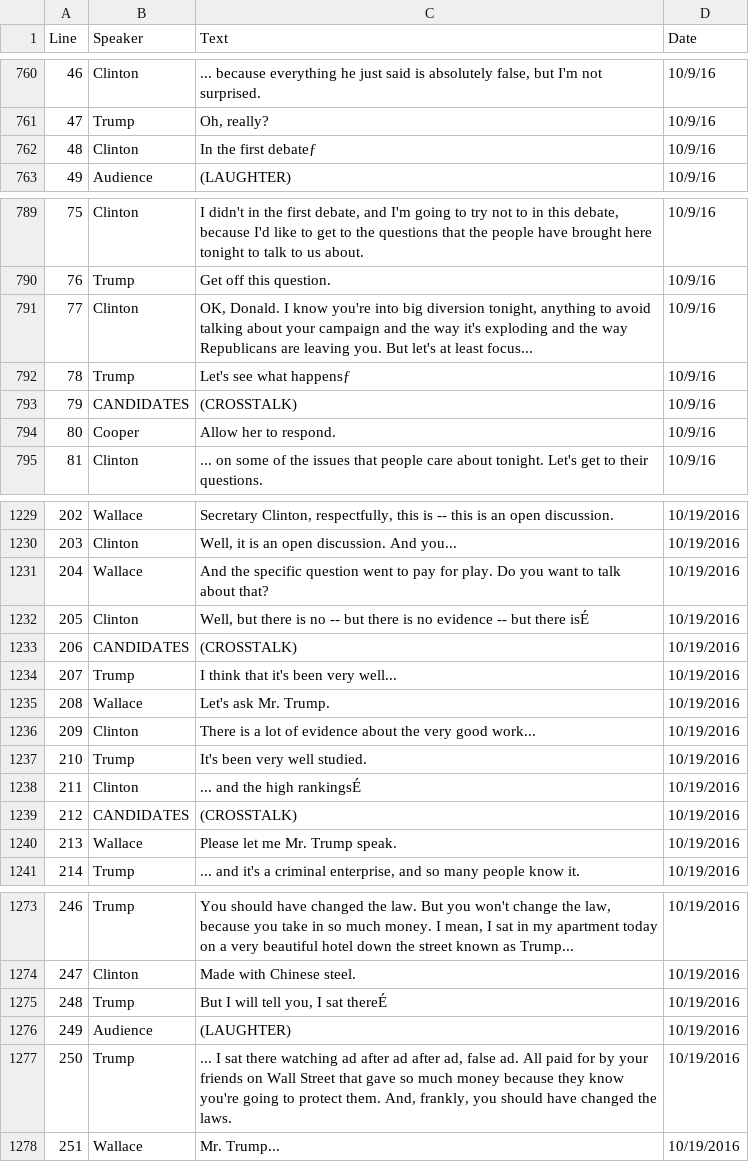
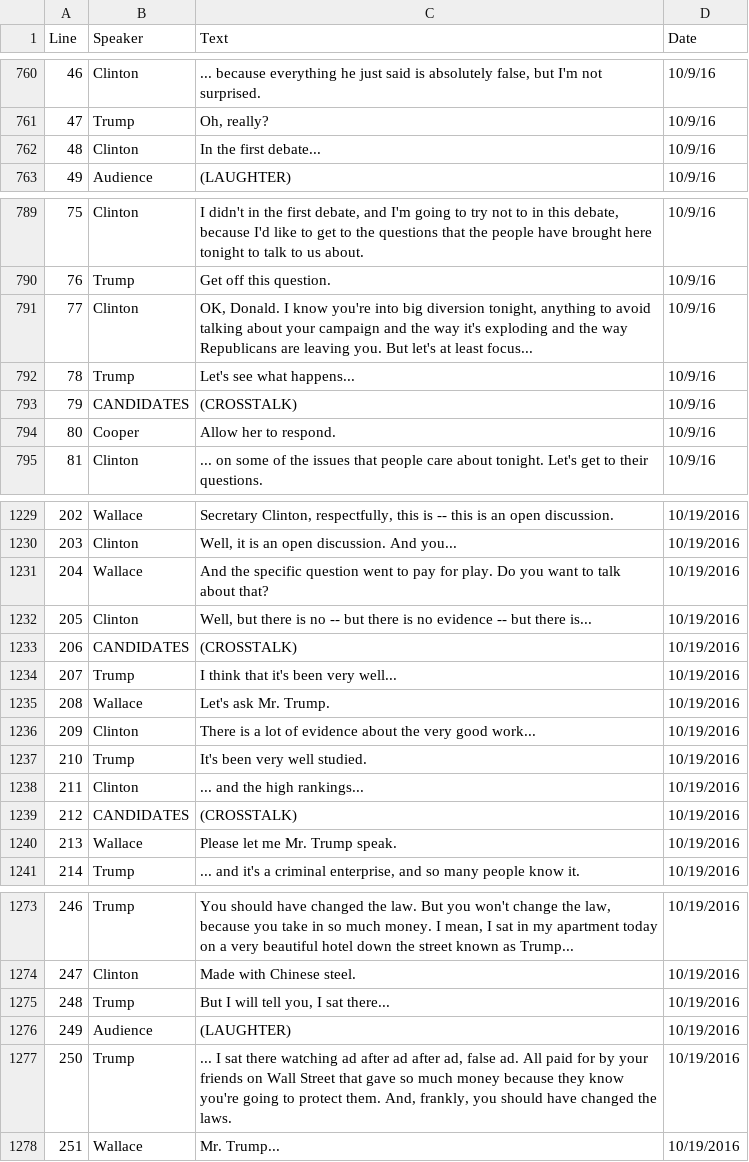
Before and after one commit to user01/Presidential-Debates, a CSV file: debate.csv, drawn as a sheet; only a part is shown, gaps mark what is left out; the diff covers the shown part only; the diff names each change by its address in the sheet, - before the commit and + after, or states it on an @@ line.

Commit message:
Force debate.csv to conform to utf-8

```diff
--- a/debate.csv
+++ b/debate.csv
-C762 (Text): In the first debateƒ
+C762 (Text): In the first debate...
-C792 (Text): Let's see what happensƒ
+C792 (Text): Let's see what happens...
-C1232 (Text): …but there isÉ
+C1232 (Text): …but there is...
-C1238 (Text): ... and the high rankingsÉ
+C1238 (Text): ... and the high rankings...
-C1275 (Text): But I will tell you, I sat thereÉ
+C1275 (Text): But I will tell you, I sat there...
```
Also changed, not shown: 7 edited cells elsewhere in this file.
